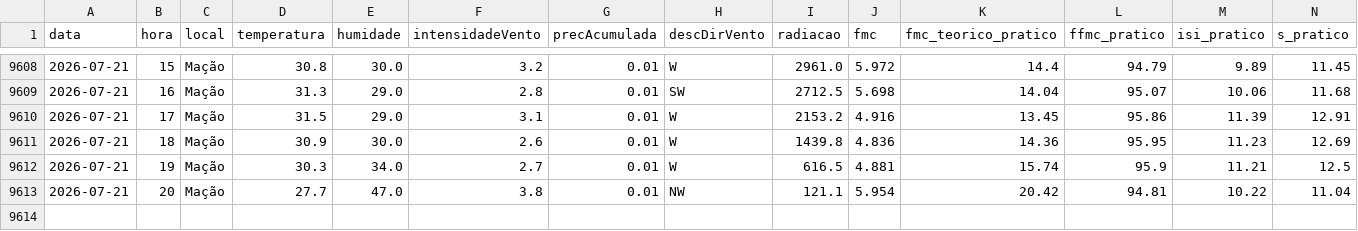
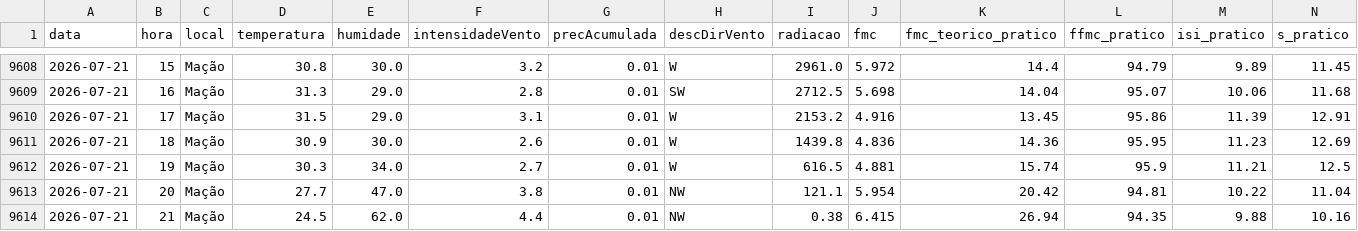
Before and after one commit to 23657/fwi-pipeline-ipt, a CSV file: dados_macao_fwi.csv, drawn as a sheet; only a part is shown, gaps mark what is left out; rows hold the shown columns only; the diff names each change by its address in the sheet, - before the commit and + after, or states it on an @@ line.

```diff
--- a/dados_macao_fwi.csv
+++ b/dados_macao_fwi.csv
+row 9614: 2026-07-21 | 21 | Mação | 24.5 | 62.0 | 4.4 | 0.01 | NW | 0.38 | 6.415 | 26.94 | 94.35 | 9.88 | 10.16
```
Also changed, not shown: dados_castanheira_de_pera_fwi.csv, dados_oleiros_fwi.csv, 1 other file.
